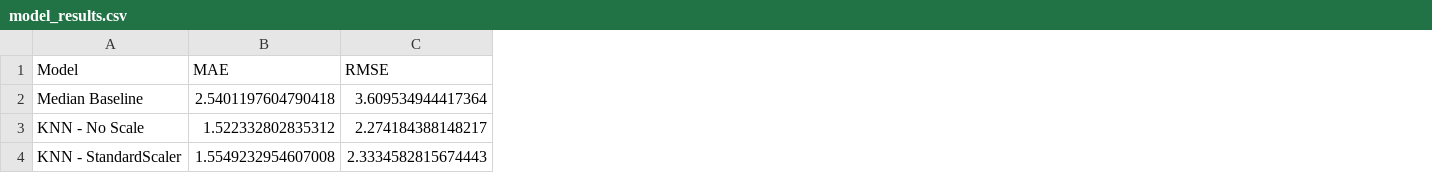
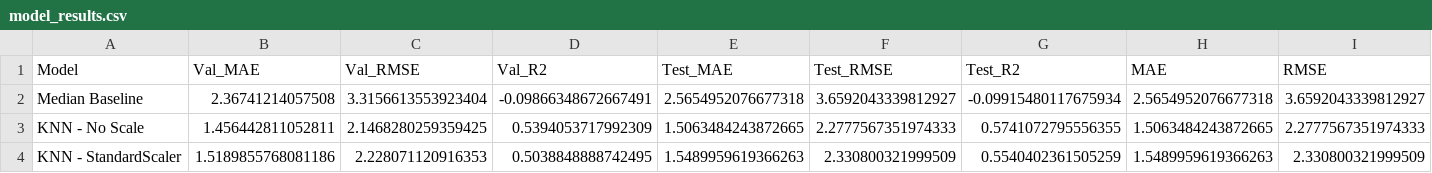
Before and after one commit to HuyLuan21/abalone-age-estimation, a CSV file: reports/model_results.csv, drawn as a sheet; only a part is shown; addresses are those after the commit; the diff covers the shown part only; the diff names each change by its address in the sheet, - before the commit and + after, or states it on an @@ line.

Commit message:
feat: add prediction service, schemas, and reports for abalone age estimation model

```diff
--- a/reports/model_results.csv
+++ b/reports/model_results.csv
+column B (Val_MAE), rows 2-4: 2.36741214057508 | 1.456442811052811 | 1.5189855768081186
+column C (Val_RMSE), rows 2-4: 3.3156613553923404 | 2.1468280259359425 | 2.228071120916353
+column D (Val_R2), rows 2-4: -0.09866348672667491 | 0.5394053717992309 | 0.5038848888742495
+column E (Test_MAE), rows 2-4: 2.5654952076677318 | 1.5063484243872665 | 1.5489959619366263
+column F (Test_RMSE), rows 2-4: 3.6592043339812927 | 2.2777567351974333 | 2.330800321999509
+column G (Test_R2), rows 2-4: -0.09915480117675934 | 0.5741072795556355 | 0.5540402361505259
-H2 (MAE): 2.5401197604790418
+H2 (MAE): 2.5654952076677318
-I2 (RMSE): 3.609534944417364
+I2 (RMSE): 3.6592043339812927
-H3 (MAE): 1.522332802835312
+H3 (MAE): 1.5063484243872665
-I3 (RMSE): 2.274184388148217
+I3 (RMSE): 2.2777567351974333
-H4 (MAE): 1.5549232954607008
+H4 (MAE): 1.5489959619366263
-I4 (RMSE): 2.3334582815674443
+I4 (RMSE): 2.330800321999509
```
Also changed, not shown: 3 edited cells elsewhere in this file, reports/cv_results.csv, 25 other files.
